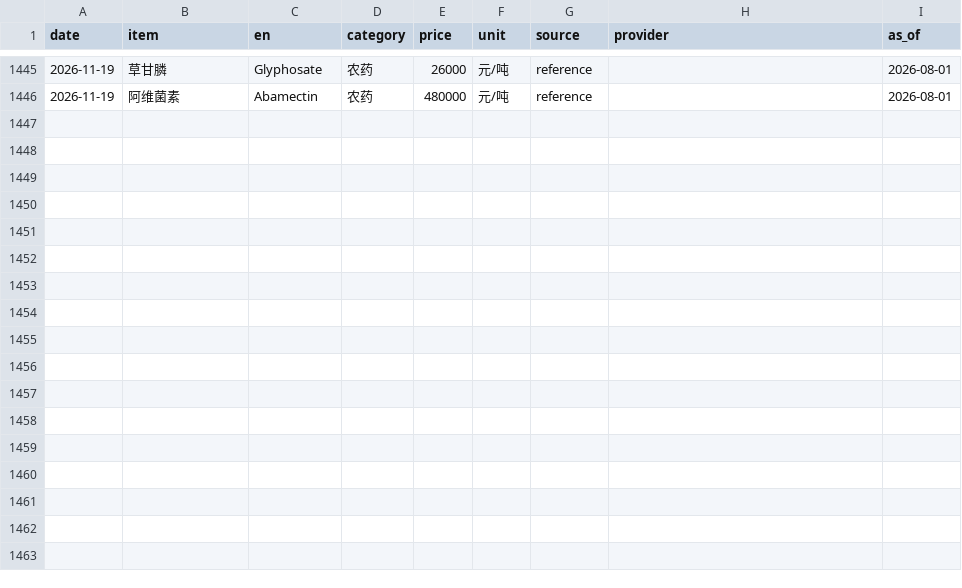
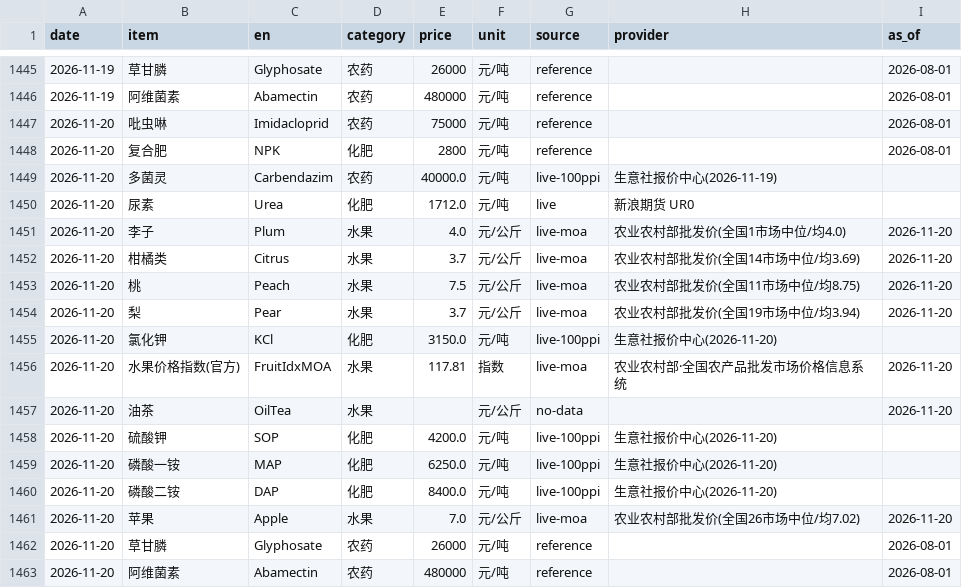
Before and after one commit to fenggg1988/agri-price-tracker, a CSV file: data/agri_prices.csv, drawn as a sheet; only a part is shown, gaps mark what is left out; the diff names each change by its address in the sheet, - before the commit and + after, or states it on an @@ line.

```diff
--- a/data/agri_prices.csv
+++ b/data/agri_prices.csv
+row 1447: 2026-11-20 | 吡虫啉 | Imidacloprid | 农药 | 75000 | 元/吨 | reference |  | 2026-08-01
+row 1448: 2026-11-20 | 复合肥 | NPK | 化肥 | 2800 | 元/吨 | reference |  | 2026-08-01
+row 1449: 2026-11-20 | 多菌灵 | Carbendazim | 农药 | 40000.0 | 元/吨 | live-100ppi | 生意社报价中心(2026-11-19)
+row 1450: 2026-11-20 | 尿素 | Urea | 化肥 | 1712.0 | 元/吨 | live | 新浪期货 UR0
+row 1451: 2026-11-20 | 李子 | Plum | 水果 | 4.0 | 元/公斤 | live-moa | 农业农村部批发价(全国1市场中位/均4.0) | 2026-11-20
+row 1452: 2026-11-20 | 柑橘类 | Citrus | 水果 | 3.7 | 元/公斤 | live-moa | 农业农村部批发价(全国14市场中位/均3.69) | 2026-11-20
+row 1453: 2026-11-20 | 桃 | Peach | 水果 | 7.5 | 元/公斤 | live-moa | 农业农村部批发价(全国11市场中位/均8.75) | 2026-11-20
+row 1454: 2026-11-20 | 梨 | Pear | 水果 | 3.7 | 元/公斤 | live-moa | 农业农村部批发价(全国19市场中位/均3.94) | 2026-11-20
+row 1455: 2026-11-20 | 氯化钾 | KCl | 化肥 | 3150.0 | 元/吨 | live-100ppi | 生意社报价中心(2026-11-20)
+row 1456: 2026-11-20 | 水果价格指数(官方) | FruitIdxMOA | 水果 | 117.81 | 指数 | live-moa | 农业农村部·全国农产品批发市场价格信息系统 | 2026-11-20
+row 1457: 2026-11-20 | 油茶 | OilTea | 水果 |  | 元/公斤 | no-data |  | 2026-11-20
+row 1458: 2026-11-20 | 硫酸钾 | SOP | 化肥 | 4200.0 | 元/吨 | live-100ppi | 生意社报价中心(2026-11-20)
+row 1459: 2026-11-20 | 磷酸一铵 | MAP | 化肥 | 6250.0 | 元/吨 | live-100ppi | 生意社报价中心(2026-11-20)
+row 1460: 2026-11-20 | 磷酸二铵 | DAP | 化肥 | 8400.0 | 元/吨 | live-100ppi | 生意社报价中心(2026-11-20)
+row 1461: 2026-11-20 | 苹果 | Apple | 水果 | 7.0 | 元/公斤 | live-moa | 农业农村部批发价(全国26市场中位/均7.02) | 2026-11-20
+row 1462: 2026-11-20 | 草甘膦 | Glyphosate | 农药 | 26000 | 元/吨 | reference |  | 2026-08-01
+row 1463: 2026-11-20 | 阿维菌素 | Abamectin | 农药 | 480000 | 元/吨 | reference |  | 2026-08-01
```
Also changed, not shown: 4 other files.
